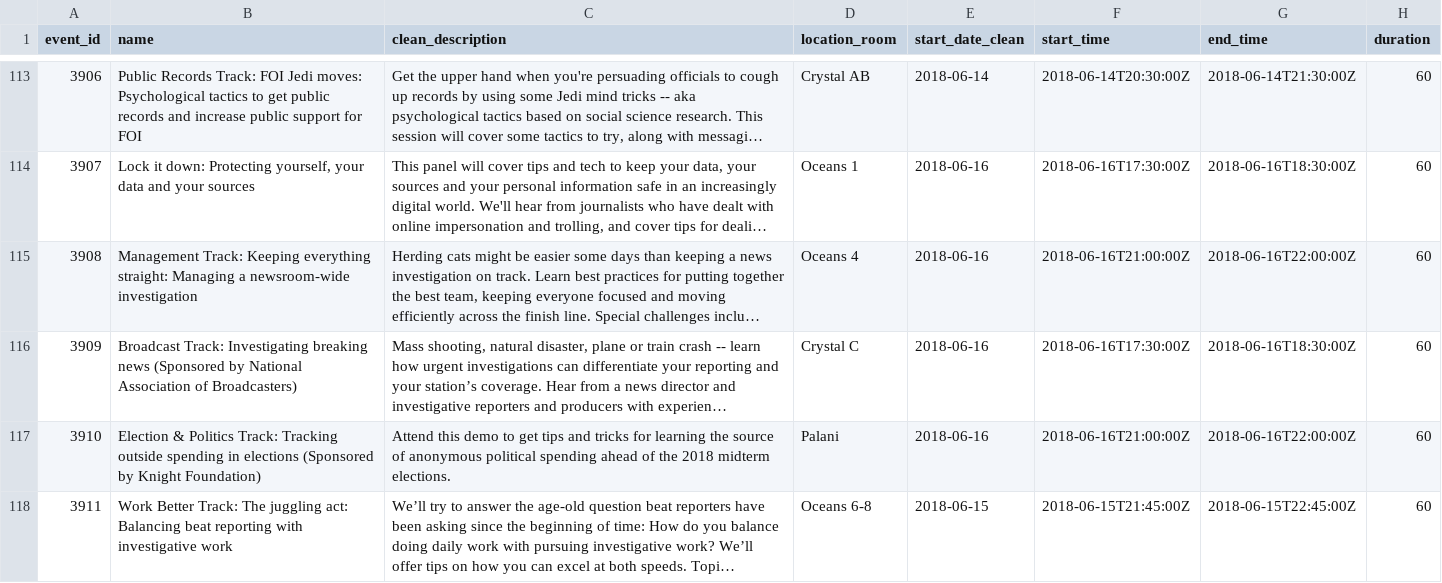
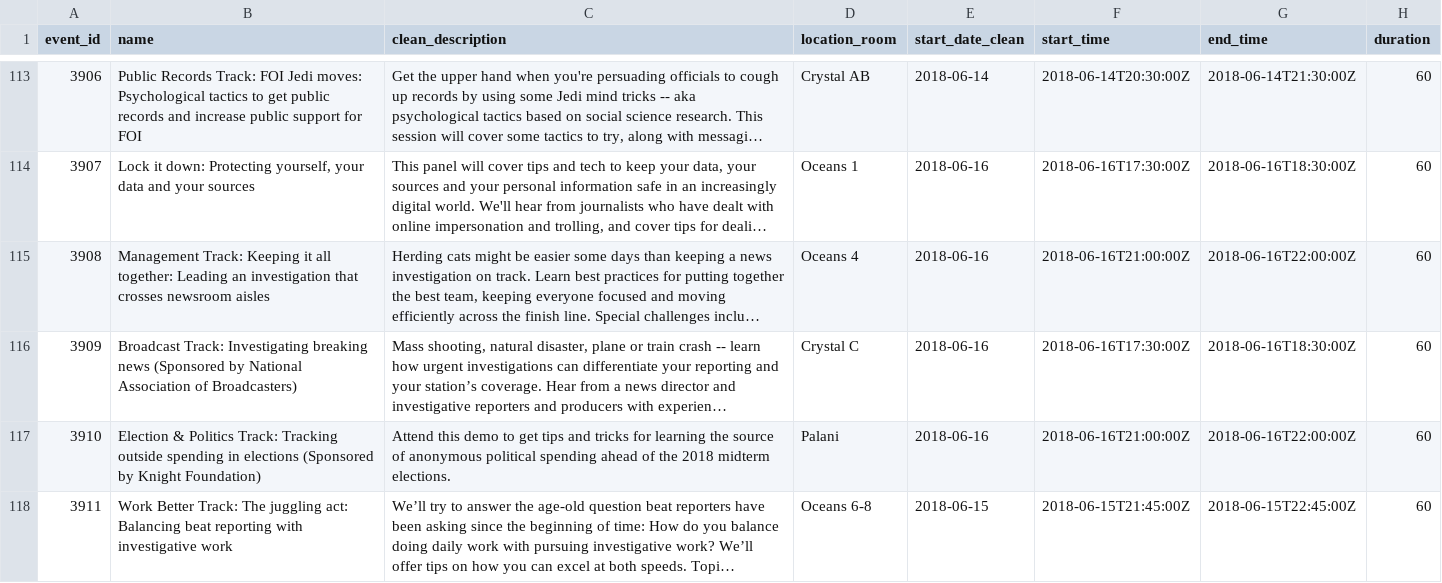
Before and after one commit to ireapps/ire-2018-schedule, a CSV file: ire18guide.csv, drawn as a sheet; only a part is shown, gaps mark what is left out; long unchanged cells end in …; the diff covers the shown part only; the diff names each change by its address in the sheet, - before the commit and + after, or states it on an @@ line.

```diff
--- a/ire18guide.csv
+++ b/ire18guide.csv
-B115 (name): …Track: Keeping everything straight: Managing a newsroom-wide investigation
+B115 (name): …Track: Keeping it all together: Leading an investigation that crosses newsroom aisles
```
Also changed, not shown: 41 edited cells elsewhere in this file, 2 other files.
